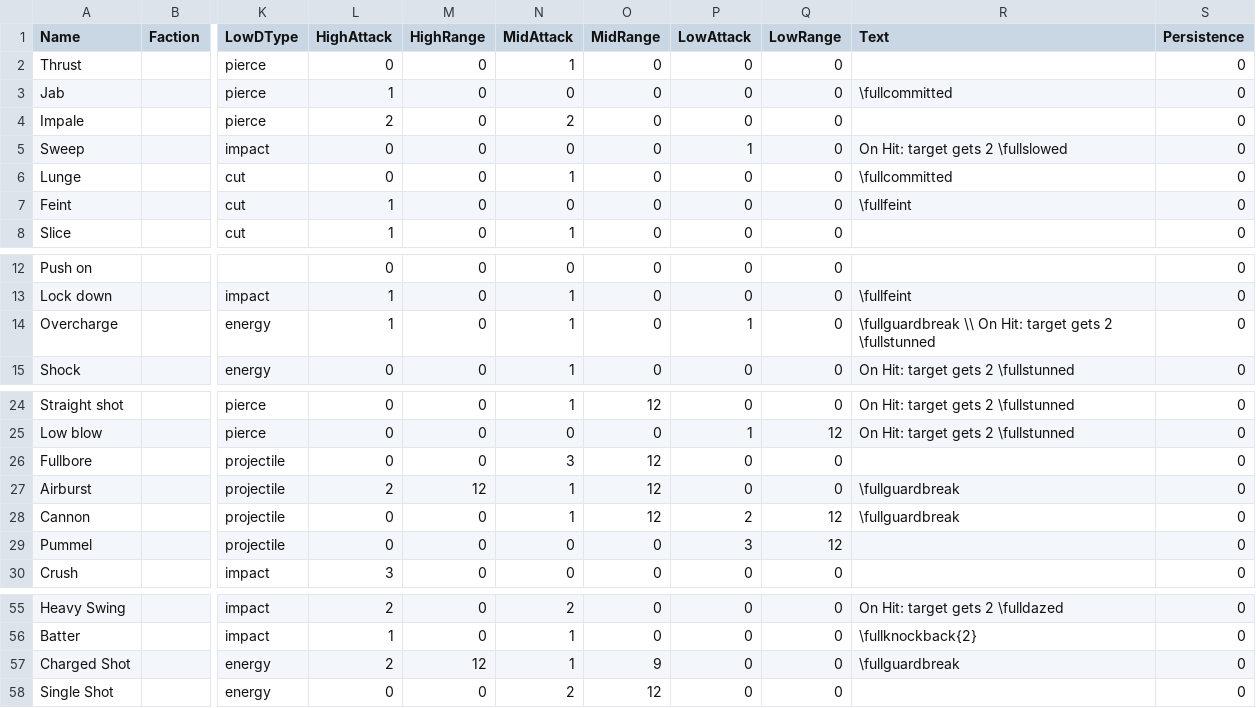
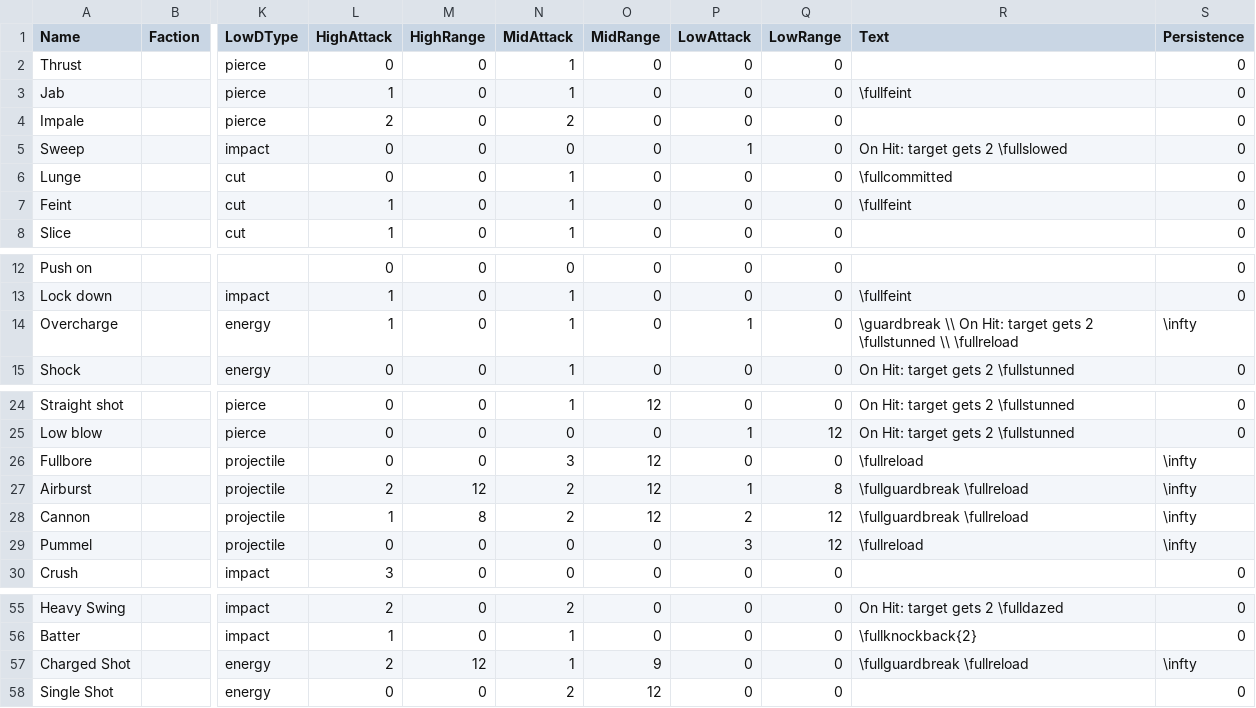
Before and after one commit to thesilencelies/mobileSuitGame, a CSV file: Weapon actions.csv, drawn as a sheet; only a part is shown, gaps mark what is left out; the diff names each change by its address in the sheet, - before the commit and + after, or states it on an @@ line.

```diff
--- a/Weapon actions.csv
+++ b/Weapon actions.csv
-N3 (MidAttack): 0
+N3 (MidAttack): 1
-R3 (Text): \fullcommitted
+R3 (Text): \fullfeint
-N7 (MidAttack): 0
+N7 (MidAttack): 1
-R14 (Text): \fullguardbreak \\ On Hit: target gets 2 \fullstunned
+R14 (Text): \guardbreak \\ On Hit: target gets 2 \fullstunned \\ \fullreload
-S14 (Persistence): 0
+S14 (Persistence): \infty
-R26 (Text): (empty)
+R26 (Text): \fullreload
-S26:S29 (Persistence): 0
+S26:S29 (Persistence): \infty
-N27:N28 (MidAttack): 1
+N27:N28 (MidAttack): 2
-P27 (LowAttack): 0
+P27 (LowAttack): 1
-Q27 (LowRange): 0
+Q27 (LowRange): 8
-R27:R28 (Text): \fullguardbreak
+R27:R28 (Text): \fullguardbreak \fullreload
-L28 (HighAttack): 0
+L28 (HighAttack): 1
-M28 (HighRange): 0
+M28 (HighRange): 8
-R29 (Text): (empty)
+R29 (Text): \fullreload
-R57 (Text): \fullguardbreak
+R57 (Text): \fullguardbreak \fullreload
-S57 (Persistence): 0
+S57 (Persistence): \infty
```
Also changed, not shown: Pilot actions.csv, decks/deck_guild_salaryman.csv, 48 other files.
